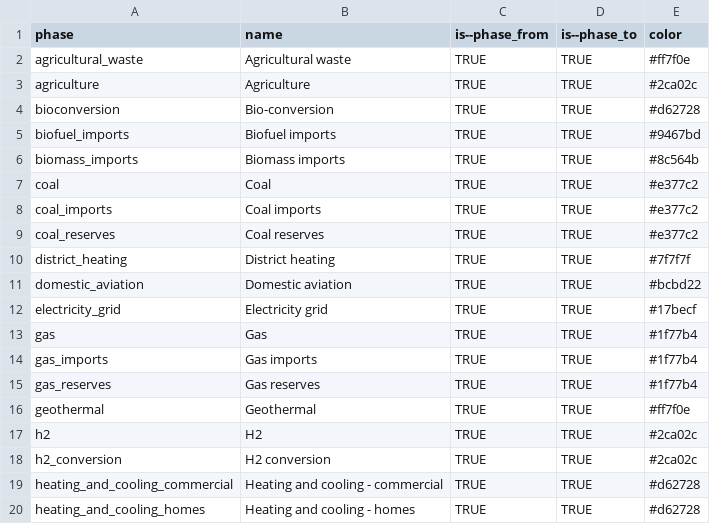
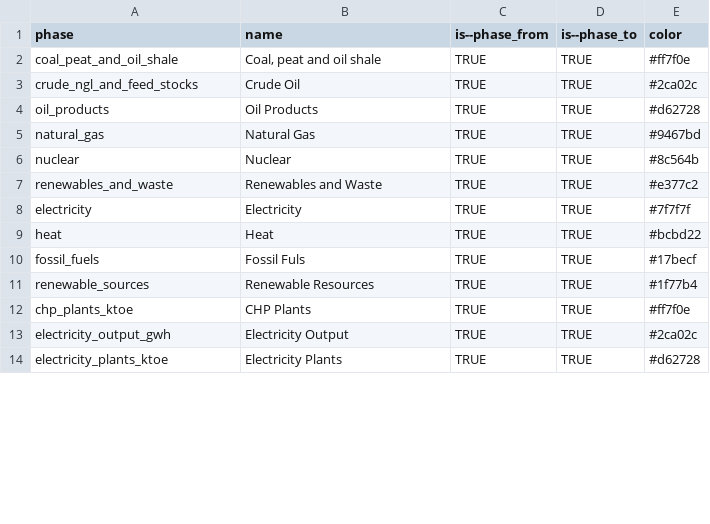
Before and after one commit to vizabi/vizabi-preview, a CSV file: src/data/ddf--sankey/ddf--entities--phase.csv, drawn as a sheet; only a part is shown; the diff covers the shown part only.

Commit message:
Use Amina's sankey data

```diff
--- a/src/data/ddf--sankey/ddf--entities--phase.csv
+++ b/src/data/ddf--sankey/ddf--entities--phase.csv
@@ -1,20 +1,14 @@
 phase,name,is--phase_from,is--phase_to,color
-agricultural_waste,Agricultural waste,TRUE,TRUE,#ff7f0e
-agriculture,Agriculture,TRUE,TRUE,#2ca02c
-bioconversion,Bio-conversion,TRUE,TRUE,#d62728
-biofuel_imports,Biofuel imports,TRUE,TRUE,#9467bd
-biomass_imports,Biomass imports,TRUE,TRUE,#8c564b
-coal,Coal,TRUE,TRUE,#e377c2
-coal_imports,Coal imports,TRUE,TRUE,#e377c2
-coal_reserves,Coal reserves,TRUE,TRUE,#e377c2
-district_heating,District heating,TRUE,TRUE,#7f7f7f
-domestic_aviation,Domestic aviation,TRUE,TRUE,#bcbd22
-electricity_grid,Electricity grid,TRUE,TRUE,#17becf
-gas,Gas,TRUE,TRUE,#1f77b4
-gas_imports,Gas imports,TRUE,TRUE,#1f77b4
-gas_reserves,Gas reserves,TRUE,TRUE,#1f77b4
-geothermal,Geothermal,TRUE,TRUE,#ff7f0e
-h2,H2,TRUE,TRUE,#2ca02c
-h2_conversion,H2 conversion,TRUE,TRUE,#2ca02c
-heating_and_cooling_commercial,Heating and cooling - commercial,TRUE,TRUE,#d62728
-heating_and_cooling_homes,Heating and cooling - homes,TRUE,TRUE,#d62728
+coal_peat_and_oil_shale,"Coal, peat and oil shale",TRUE,TRUE,#ff7f0e
+crude_ngl_and_feed_stocks,Crude Oil,TRUE,TRUE,#2ca02c
+oil_products,Oil Products,TRUE,TRUE,#d62728
+natural_gas,Natural Gas,TRUE,TRUE,#9467bd
+nuclear,Nuclear,TRUE,TRUE,#8c564b
+renewables_and_waste,Renewables and Waste,TRUE,TRUE,#e377c2
+electricity,Electricity,TRUE,TRUE,#7f7f7f
+heat,Heat,TRUE,TRUE,#bcbd22
+fossil_fuels,Fossil Fuls,TRUE,TRUE,#17becf
+renewable_sources,Renewable Resources,TRUE,TRUE,#1f77b4
+chp_plants_ktoe,CHP Plants,TRUE,TRUE,#ff7f0e
+electricity_output_gwh,Electricity Output,TRUE,TRUE,#2ca02c
+electricity_plants_ktoe,Electricity Plants,TRUE,TRUE,#d62728
```
Also changed, not shown: 19 removed rows and 20 edited cells elsewhere in this file, 1 other file.
